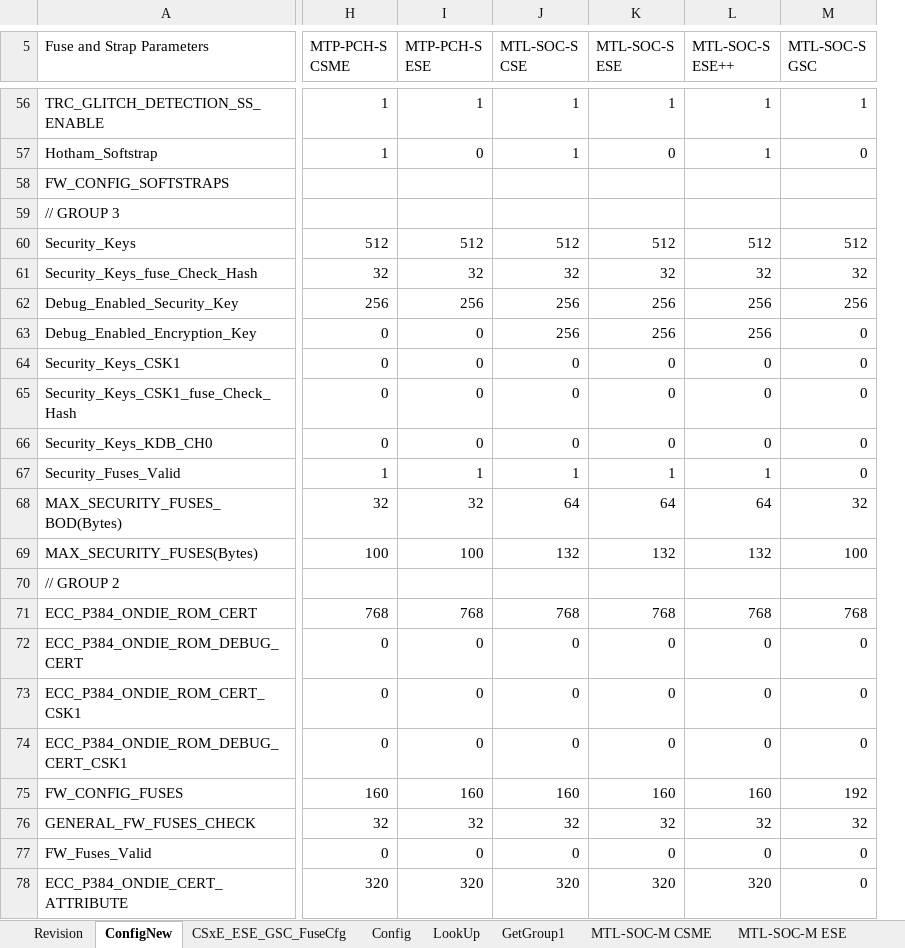
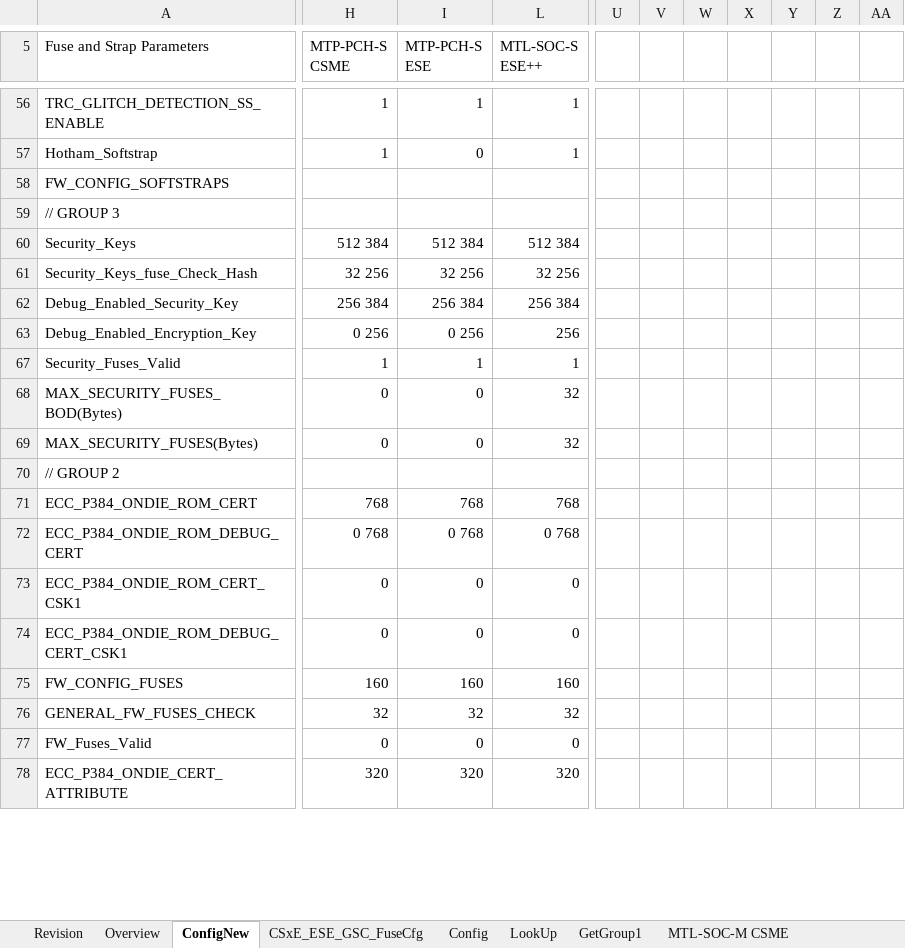
Before and after one commit to jasonx-tsao/exp_vtb, an Excel workbook: ArchSpecs/Working/Fuse and Straps Configuration.xlsm, sheet ConfigNew, drawn as a sheet; only a part is shown, gaps mark what is left out; values as stored, in another font and other column widths than the file's, no cell formats; conditional formats not drawn; removed rows and columns are numbered as before the commit, all else as after; rows hold the shown columns only; the diff covers the shown part only; the diff names each change by its address in the sheet, - before the commit and + after, or states it on an @@ line.

Commit message:
#53 PCR/DCN:1308485456 Title: Fuse HAS cleanup for FW fuses - summary from rom/arch review of fuse HAS ("superset list") - applicable from MTL-S/ELG/LNL 1) Change in ConfigNew    - added deprecator ( fuse deprecation and new fuse historical tracking), deprecated_All, deprecated_MTL, deprecated_Alasti    - marked  all deprecated fuse parameters to "GREEN" color for CCB review, to be replaced to "1" after CCB 2) change in FuseCfg    - added 2 clolumns:  "Usage (ROM/HW/FW/RBE)" and "deprecator (deprecated_prj, new_prj)"    - used deprecated_All to mark  the fuses that was removed from superset fuse permanatly,apply to all  projects.    - used deprecated_MTL-S to mark the fuses that was removed from superset fuse permanatly, starting from MTL-S, apply to LNL and future all  projects    - deprecated fuses based on deprecator are markded in dark color, will be replaced by "remove" after CCB review    - use deprecated_Elasti to mark the fuses that was removed from superset fuse permanatly, starting from Elasti, apply to MTL-S, LNL and future all  projects    - all MTL/LNL  non-deprecated ROM/FW/RBE fuses will  no longer need parameter configuration, marked in GREEN color for review, to be replaced by "yes" after CCB PCR/DCN: 1308480588 Title: [MTL-S] - Security Fuses Configuration Update for SoC.ESE++, PCH.ESE and PCH.CSME"    - Group 2, 3 security key fuse size change for MTL-S (CSME,ESE, ESE++)                  Security_Keys, Security_Keys_fuse_Check_Hash, Debug_Enabled_Security_Key, Debug_Enabled_Encryption_Key    -  add new fuse ECC_P384_ONDIE_ROM_DEBUG_CERT which same as LNL, use New_MTL-S to mark the new fuse starting from MTL-S and LNL, ... Add new page "Overview", move the fuse HAS specification from fuseCfg page to "Overview", will complete the spec later
[git-p4: depot-paths = "//depot/projects/coe/CSME/": change = 796677]

```diff
--- a/ArchSpecs/Working/Fuse and Straps Configuration.xlsm (sheet ConfigNew)
+++ b/ArchSpecs/Working/Fuse and Straps Configuration.xlsm (sheet ConfigNew)
+sheet tab: Overview
@@ column J (MTL-SOC-S CSE) hidden, rows 56-63: 1 | 1 |  |  | 512 | 32 | 256 | 256; rows 67-78: 1 | 64 | 132 |  | 768 | 0 | 0 | 0 | 160 | 32 | 0 | 320 @@
@@ column K (MTL-SOC-S ESE) hidden, rows 56-63: 1 | 0 |  |  | 512 | 32 | 256 | 256; rows 67-78: 1 | 64 | 132 |  | 768 | 0 | 0 | 0 | 160 | 32 | 0 | 320 @@
@@ column M (MTL-SOC-S GSC) hidden, rows 56-63: 1 | 0 |  |  | 512 | 32 | 256 | 0; rows 67-78: 0 | 32 | 100 |  | 768 | 0 | 0 | 0 | 192 | 32 | 0 | 0 @@
@@ column U unhidden, empty @@
@@ column V unhidden, empty @@
@@ column W unhidden, empty @@
@@ column X unhidden, empty @@
@@ column Y unhidden, empty @@
@@ column Z unhidden, empty @@
@@ column AA unhidden, empty @@
-H60 (MTP-PCH-S CSME): 512
+H60 (MTP-PCH-S CSME): 512 384
-I60 (MTP-PCH-S ESE): 512
+I60 (MTP-PCH-S ESE): 512 384
-L60 (MTL-SOC-S ESE++): 512
+L60 (MTL-SOC-S ESE++): 512 384
-H61 (MTP-PCH-S CSME): 32
+H61 (MTP-PCH-S CSME): 32 256
-I61 (MTP-PCH-S ESE): 32
+I61 (MTP-PCH-S ESE): 32 256
-L61 (MTL-SOC-S ESE++): 32
+L61 (MTL-SOC-S ESE++): 32 256
-H62 (MTP-PCH-S CSME): 256
+H62 (MTP-PCH-S CSME): 256 384
-I62 (MTP-PCH-S ESE): 256
+I62 (MTP-PCH-S ESE): 256 384
-L62 (MTL-SOC-S ESE++): 256
+L62 (MTL-SOC-S ESE++): 256 384
-H63 (MTP-PCH-S CSME): 0
+H63 (MTP-PCH-S CSME): 0 256
-I63 (MTP-PCH-S ESE): 0
+I63 (MTP-PCH-S ESE): 0 256
-row 64: Security_Keys_CSK1 | 0 | 0 | 0 | 0 | 0 | 0
-row 65: Security_Keys_CSK1_fuse_Check_Hash | 0 | 0 | 0 | 0 | 0 | 0
-row 66: Security_Keys_KDB_CH0 | 0 | 0 | 0 | 0 | 0 | 0
-H68 (MTP-PCH-S CSME): 32
+H68 (MTP-PCH-S CSME): 0
-I68 (MTP-PCH-S ESE): 32
+I68 (MTP-PCH-S ESE): 0
-L68 (MTL-SOC-S ESE++): 64
+L68 (MTL-SOC-S ESE++): 32
-H69 (MTP-PCH-S CSME): 100
+H69 (MTP-PCH-S CSME): 0
-I69 (MTP-PCH-S ESE): 100
+I69 (MTP-PCH-S ESE): 0
-L69 (MTL-SOC-S ESE++): 132
+L69 (MTL-SOC-S ESE++): 32
-H72 (MTP-PCH-S CSME): 0
+H72 (MTP-PCH-S CSME): 0 768
-I72 (MTP-PCH-S ESE): 0
+I72 (MTP-PCH-S ESE): 0 768
-L72 (MTL-SOC-S ESE++): 0
+L72 (MTL-SOC-S ESE++): 0 768
```
Also changed, not shown: 8 added rows, 3 added columns and 3 edited cells elsewhere in this sheet, sheet CSxE_ESE_GSC_FuseCfg, sheet Revision, cell formats, hidden cells, charts or pictures.
